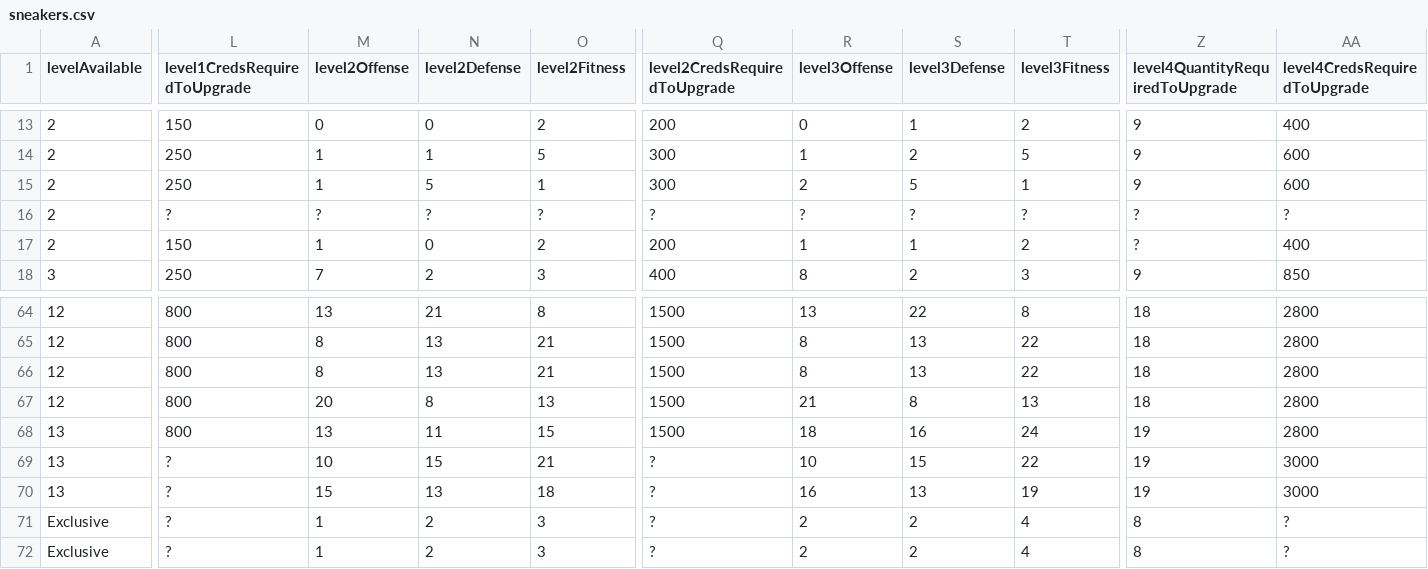
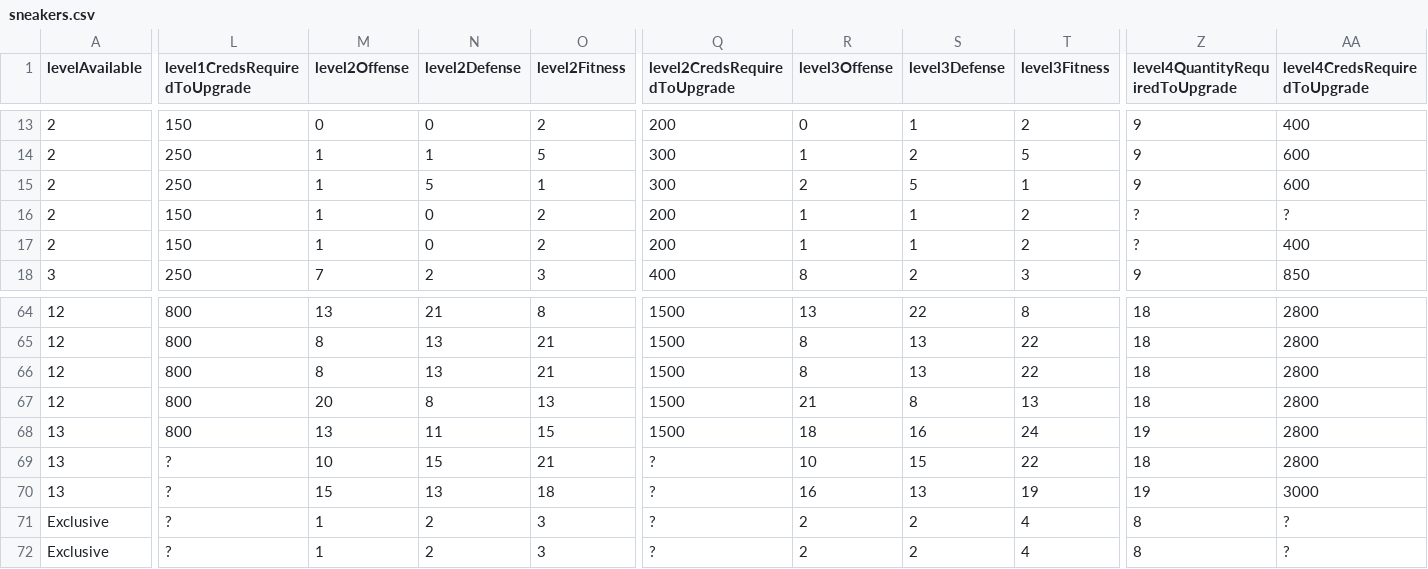
Before and after one commit to naw-db/naw-db.github.io, a CSV file: content/data/sneakers.csv, drawn as a sheet; only a part is shown, gaps mark what is left out; the diff names each change by its address in the sheet, - before the commit and + after, or states it on an @@ line.

```diff
--- a/content/data/sneakers.csv
+++ b/content/data/sneakers.csv
-L16 (level1CredsRequiredToUpgrade): ?
+L16 (level1CredsRequiredToUpgrade): 150
-M16 (level2Offense): ?
+M16 (level2Offense): 1
-N16 (level2Defense): ?
+N16 (level2Defense): 0
-O16 (level2Fitness): ?
+O16 (level2Fitness): 2
-Q16 (level2CredsRequiredToUpgrade): ?
+Q16 (level2CredsRequiredToUpgrade): 200
-R16 (level3Offense): ?
+R16 (level3Offense): 1
-S16 (level3Defense): ?
+S16 (level3Defense): 1
-T16 (level3Fitness): ?
+T16 (level3Fitness): 2
-Z69 (level4QuantityRequiredToUpgrade): 19
+Z69 (level4QuantityRequiredToUpgrade): 18
-AA69 (level4CredsRequiredToUpgrade): 3000
+AA69 (level4CredsRequiredToUpgrade): 2800
```
Also changed, not shown: content/data/shirts.csv.
